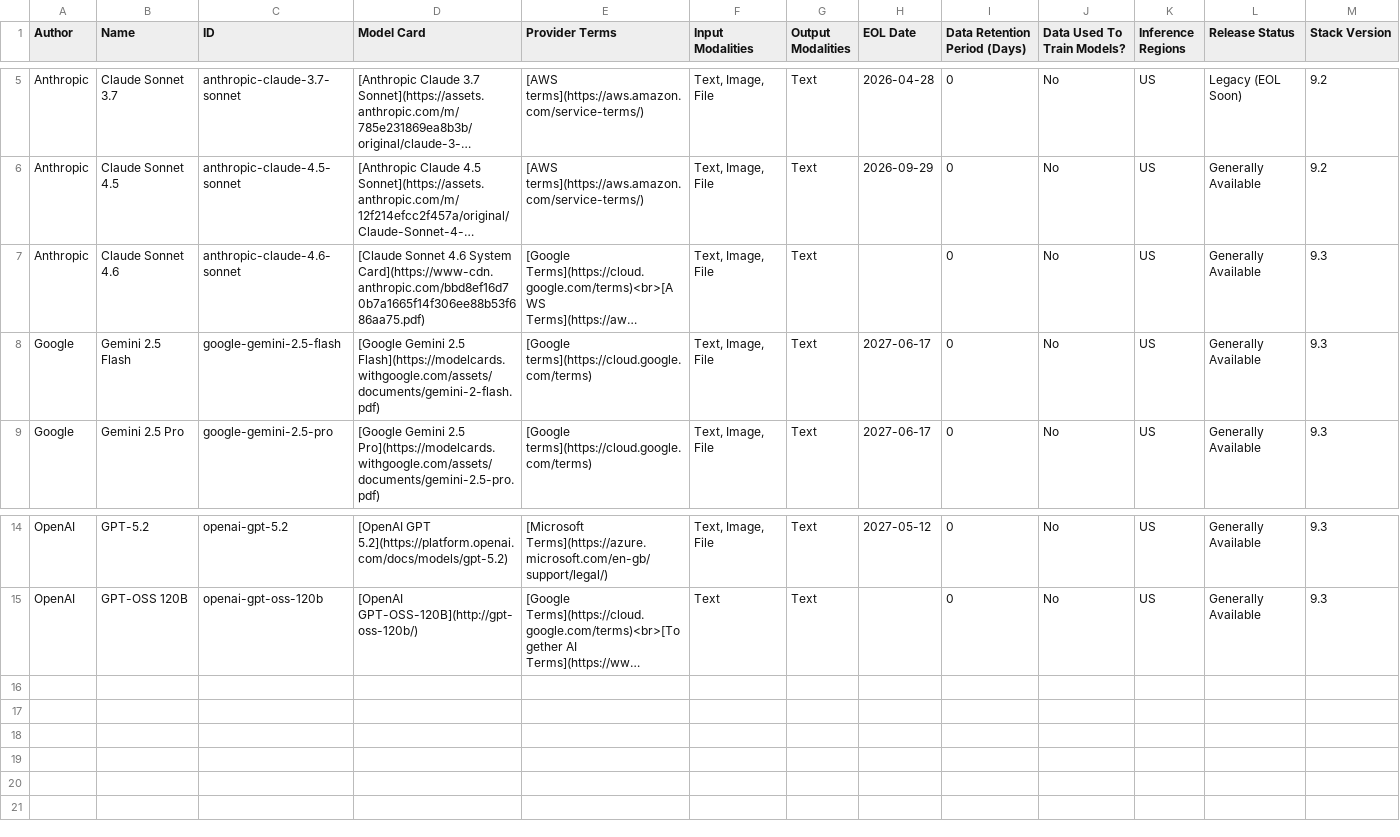
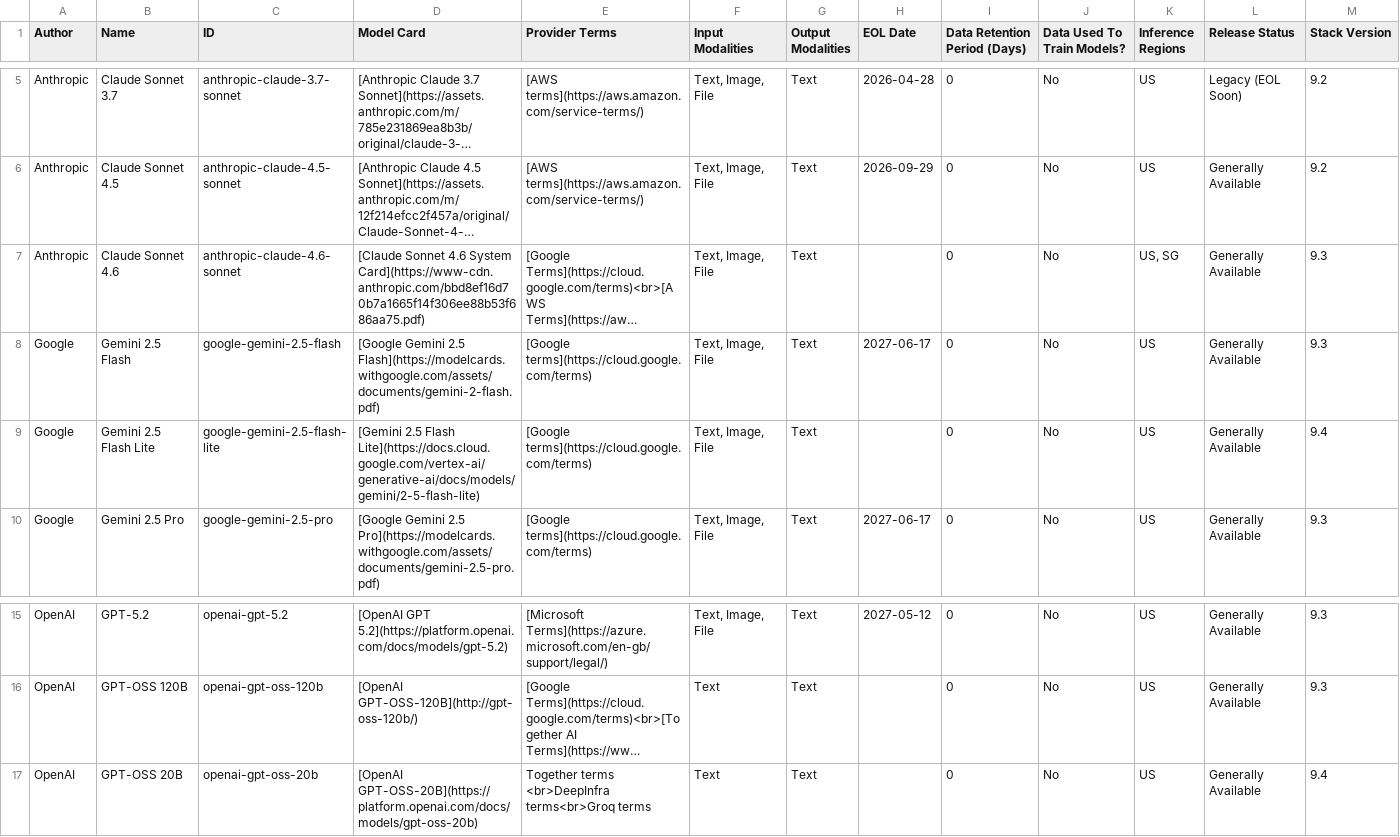
Before and after one commit to mdbirnstiehl/docs-content, a CSV file: explore-analyze/elastic-inference/chat-models.csv, drawn as a sheet; only a part is shown, gaps mark what is left out; long unchanged cells end in …; the diff names each change by its address in the sheet, - before the commit and + after, or states it on an @@ line.

```diff
--- a/explore-analyze/elastic-inference/chat-models.csv
+++ b/explore-analyze/elastic-inference/chat-models.csv
-K7 (Inference Regions): US
+K7 (Inference Regions): US, SG
+row 9: Google | Gemini 2.5 Flash Lite | google-gemini-2.5-flash-lite | [Gemini 2.5 Flash Lite](https://docs.cloud.google.com/vertex-ai/generative-ai/docs/models/gemini/2-5-flash-lite) | [Google terms](https://cloud.google.com/terms) | Text, Image, File | Text |  | 0 | No | US | Generally Available | 9.4
+row 17: OpenAI | GPT-OSS 20B | openai-gpt-oss-20b | [OpenAI GPT-OSS-20B](https://platform.openai.com/docs/models/gpt-oss-20b) | Together terms <br>DeepInfra terms<br>Groq terms | Text | Text |  | 0 | No | US | Generally Available | 9.4
```
